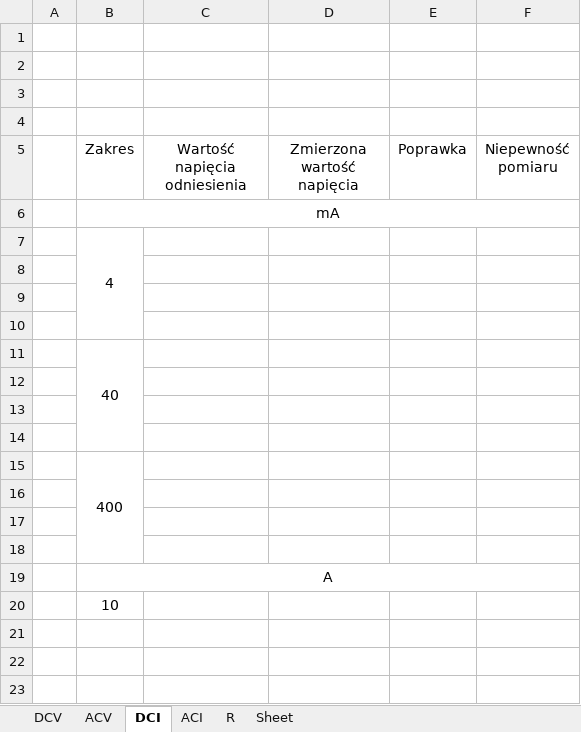
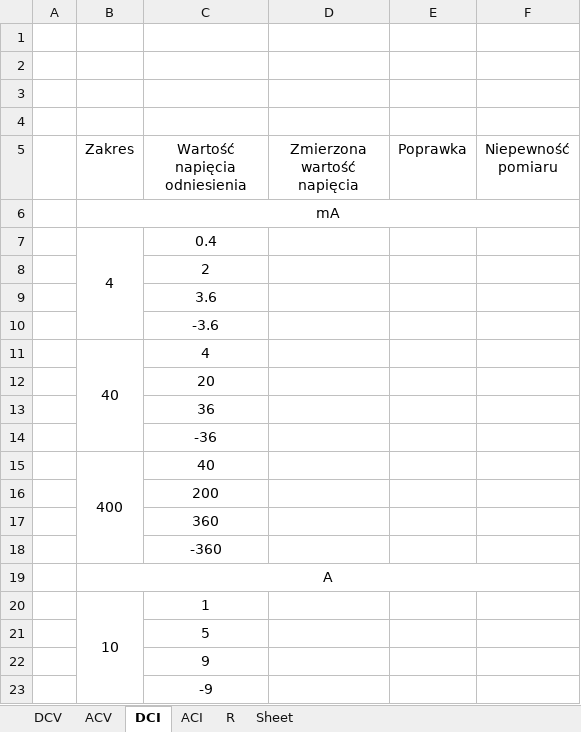
Before and after one commit to matekw26/WitasInzynierka, an Excel workbook: Modele/tescik.xlsx, sheet DCI, drawn as a sheet; values as stored, in another font and other column widths than the file's, no borders; the diff names each change by its address in the sheet, - before the commit and + after, or states it on an @@ line.

```diff
--- a/Modele/tescik.xlsx (sheet DCI)
+++ b/Modele/tescik.xlsx (sheet DCI)
-C7 (Wartość napięcia odniesienia): (empty)
+C7 (Wartość napięcia odniesienia): 0.4
-C8 (Wartość napięcia odniesienia): (empty)
+C8 (Wartość napięcia odniesienia): 2
-C9 (Wartość napięcia odniesienia): (empty)
+C9 (Wartość napięcia odniesienia): 3.6
-C10 (Wartość napięcia odniesienia): (empty)
+C10 (Wartość napięcia odniesienia): -3.6
-C11 (Wartość napięcia odniesienia): (empty)
+C11 (Wartość napięcia odniesienia): 4
-C12 (Wartość napięcia odniesienia): (empty)
+C12 (Wartość napięcia odniesienia): 20
-C13 (Wartość napięcia odniesienia): (empty)
+C13 (Wartość napięcia odniesienia): 36
-C14 (Wartość napięcia odniesienia): (empty)
+C14 (Wartość napięcia odniesienia): -36
-C15 (Wartość napięcia odniesienia): (empty)
+C15 (Wartość napięcia odniesienia): 40
-C16 (Wartość napięcia odniesienia): (empty)
+C16 (Wartość napięcia odniesienia): 200
-C17 (Wartość napięcia odniesienia): (empty)
+C17 (Wartość napięcia odniesienia): 360
-C18 (Wartość napięcia odniesienia): (empty)
+C18 (Wartość napięcia odniesienia): -360
+B20:B23 merged
-C20 (Wartość napięcia odniesienia): (empty)
+C20 (Wartość napięcia odniesienia): 1
+row 21:  |  | 5
+row 22:  |  | 9
+row 23:  |  | -9
```
Also changed, not shown: sheet R, sheet DCV, sheet ACI, sheet ACV, 1 other file.
